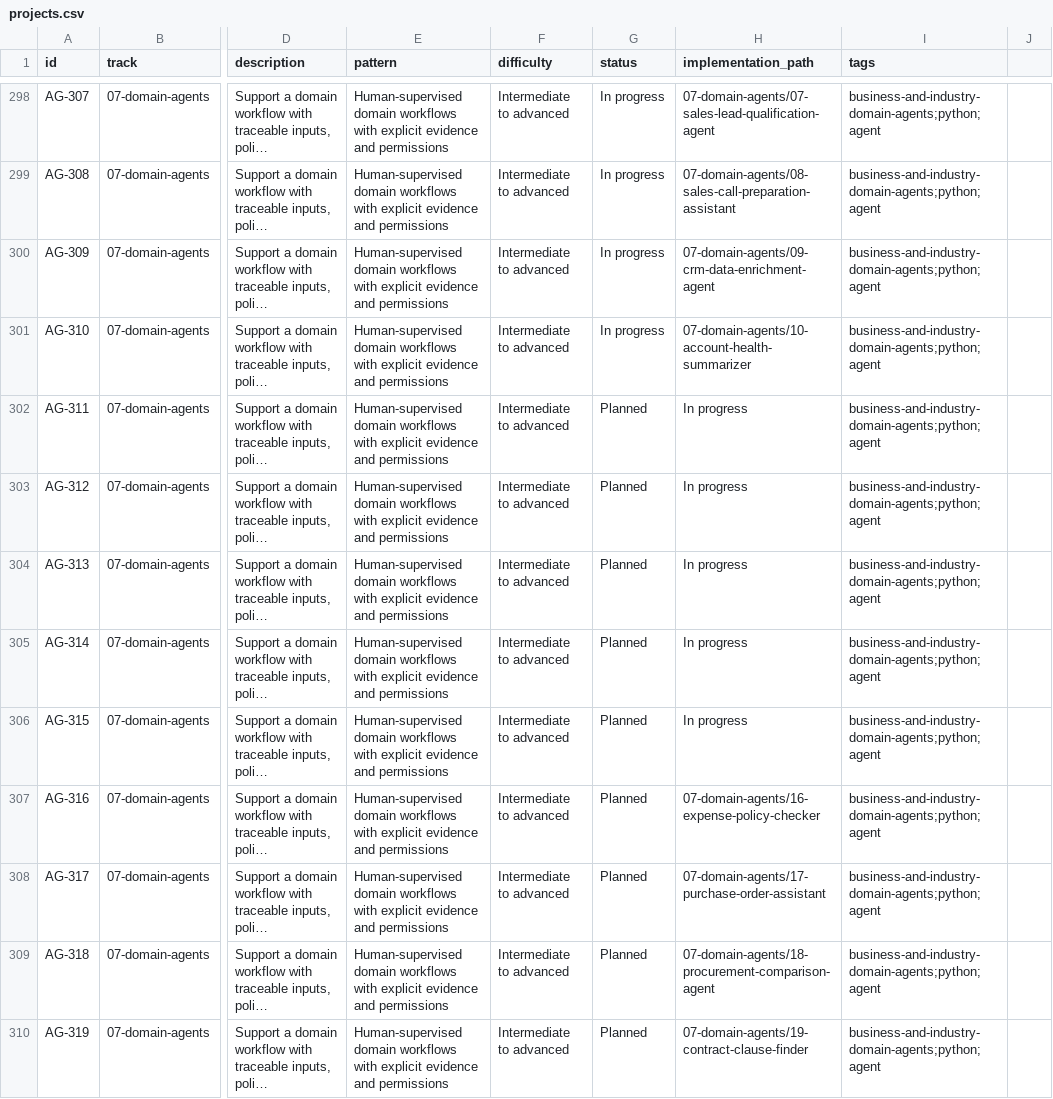
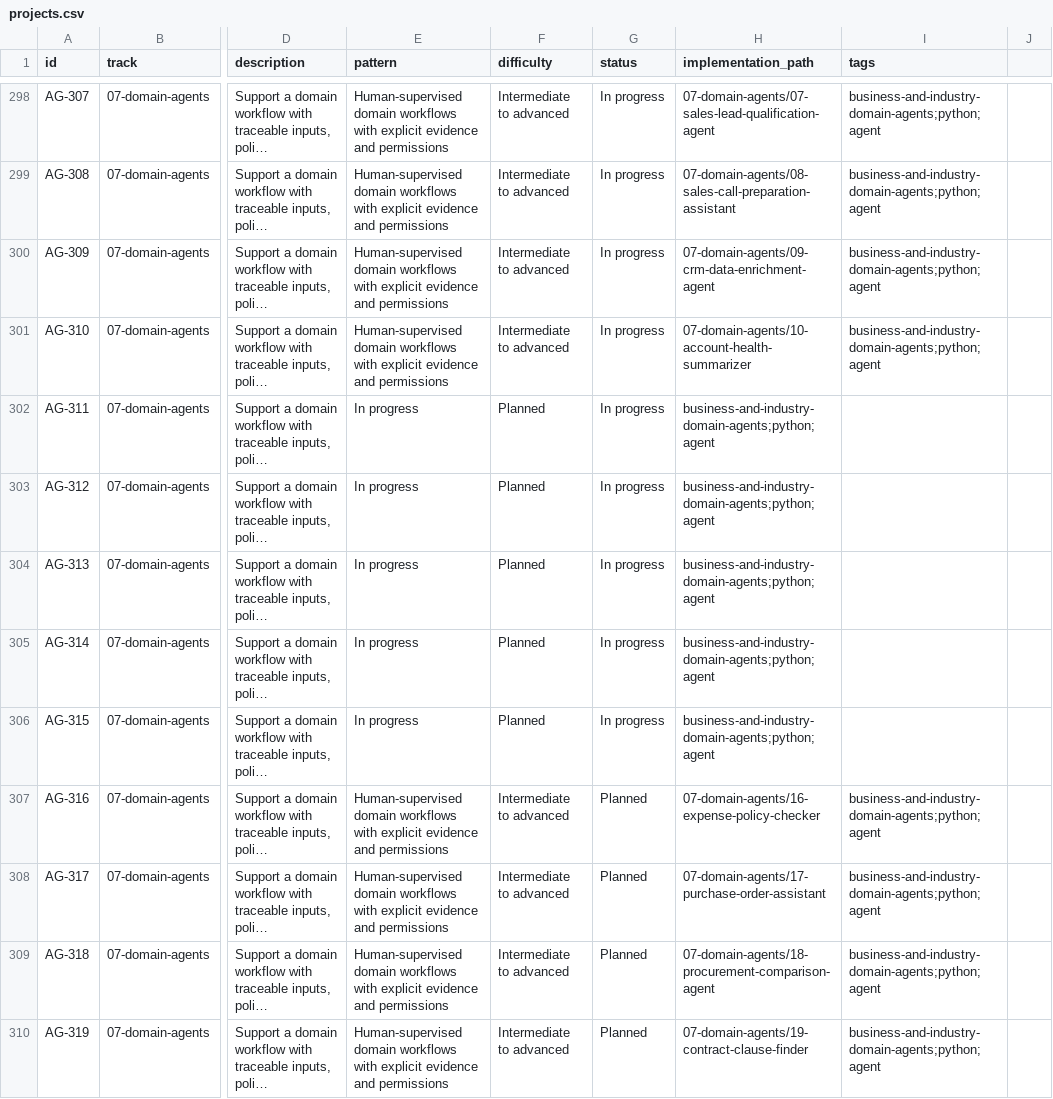
Before and after one commit to BharatJogi777/AI-Agents-Projects, a CSV file: catalogue/projects.csv, drawn as a sheet; only a part is shown, gaps mark what is left out; long unchanged cells end in …; the diff names each change by its address in the sheet, - before the commit and + after, or states it on an @@ line.

Commit message:
Correct CSV status column for AG-311–AG-315

```diff
--- a/catalogue/projects.csv
+++ b/catalogue/projects.csv
-E302:E306 (pattern): Human-supervised domain workflows with explicit evidence and permissions
+E302:E306 (pattern): In progress
-F302:F306 (difficulty): Intermediate to advanced
+F302:F306 (difficulty): Planned
-G302:G306 (status): Planned
+G302:G306 (status): In progress
-H302:H306 (implementation_path): In progress
+H302:H306 (implementation_path): business-and-industry-domain-agents;python;agent
-I302:I306 (tags): business-and-industry-domain-agents;python;agent
+I302:I306 (tags): (empty)
```
